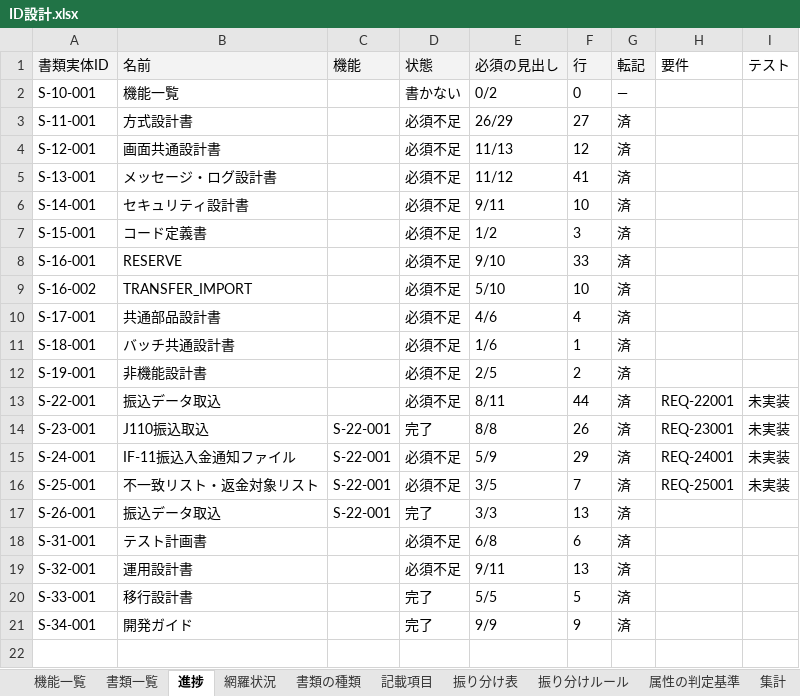
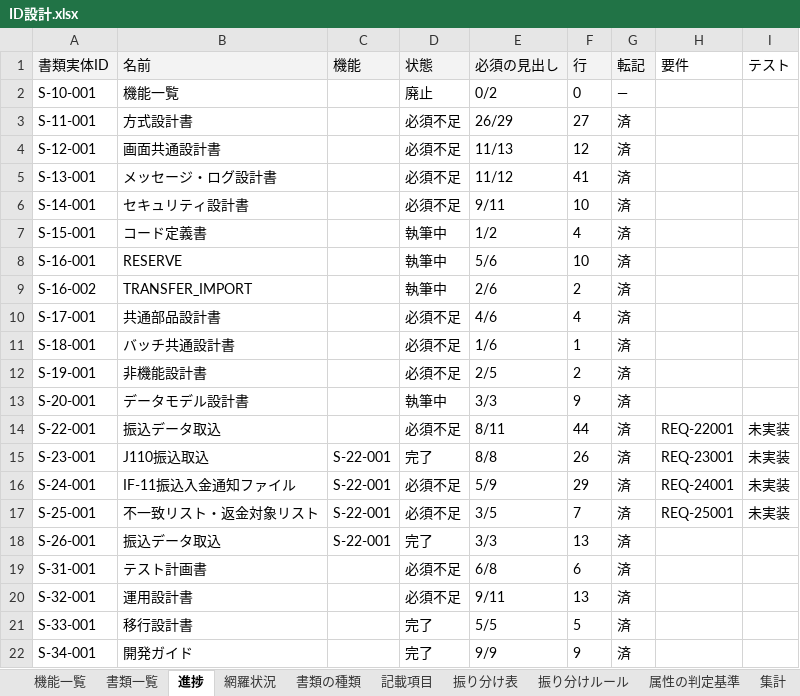
Before and after one commit to mstkfeb20-collab/tour-reservation-pilot, an Excel workbook: docs/design/ID設計.xlsx, sheet 進捗, drawn as a sheet; values as stored, in another font and other column widths than the file's, no borders; the diff names each change by its address in the sheet, - before the commit and + after, or states it on an @@ line.

```diff
--- a/docs/design/ID設計.xlsx (sheet 進捗)
+++ b/docs/design/ID設計.xlsx (sheet 進捗)
-D2 (状態): 書かない
+D2 (状態): 廃止
-D7:D9 (状態): 必須不足
+D7:D9 (状態): 執筆中
-F7 (行): 3
+F7 (行): 4
-E8 (必須の見出し): 9/10
+E8 (必須の見出し): 5/6
-F8 (行): 33
+F8 (行): 10
-E9 (必須の見出し): 5/10
+E9 (必須の見出し): 2/6
-F9 (行): 10
+F9 (行): 2
+row 13: S-20-001 | データモデル設計書 |  | 執筆中 | 3/3 | 9 | 済
```
Also changed, not shown: sheet 記載項目, sheet 振り分け表, sheet 書類の種類, sheet 網羅状況, sheet 集計, sheet 書類一覧, 30 other files.
